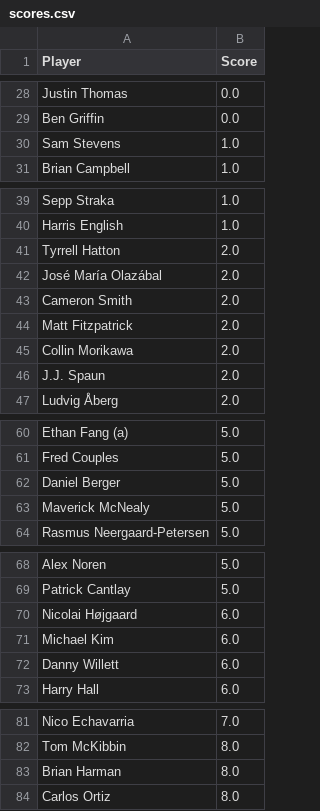
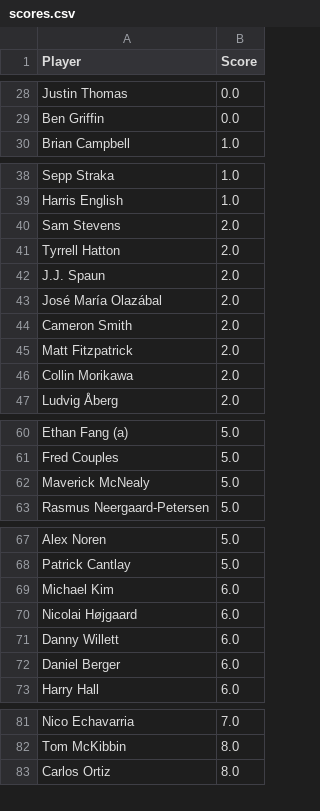
Before and after one commit to jaredbuck1994/Masters, a CSV file: scores.csv, drawn as a sheet; only a part is shown, gaps mark what is left out; the diff covers the shown part only.

Commit message:
update scores 2026-04-10 10:52:24

```diff
--- a/scores.csv
+++ b/scores.csv
@@ -29,3 +29,2 @@ Justin Thomas,0.0
 Ben Griffin,0.0
-Sam Stevens,1.0
 Brian Campbell,1.0
@@ -40,3 +39,5 @@ Sepp Straka,1.0
 Harris English,1.0
+Sam Stevens,2.0
 Tyrrell Hatton,2.0
+J.J. Spaun,2.0
 José María Olazábal,2.0
@@ -45,3 +46,2 @@ Matt Fitzpatrick,2.0
 Collin Morikawa,2.0
-J.J. Spaun,2.0
 Ludvig Åberg,2.0
@@ -61,3 +61,2 @@ Ethan Fang (a),5.0
 Fred Couples,5.0
-Daniel Berger,5.0
 Maverick McNealy,5.0
@@ -69,5 +68,6 @@ Alex Noren,5.0
 Patrick Cantlay,5.0
+Michael Kim,6.0
 Nicolai Højgaard,6.0
-Michael Kim,6.0
 Danny Willett,6.0
+Daniel Berger,6.0
 Harry Hall,6.0
@@ -82,3 +82,2 @@ Nico Echavarria,7.0
 Tom McKibbin,8.0
-Brian Harman,8.0
 Carlos Ortiz,8.0
```
Also changed, not shown: 1 added row elsewhere in this file.
